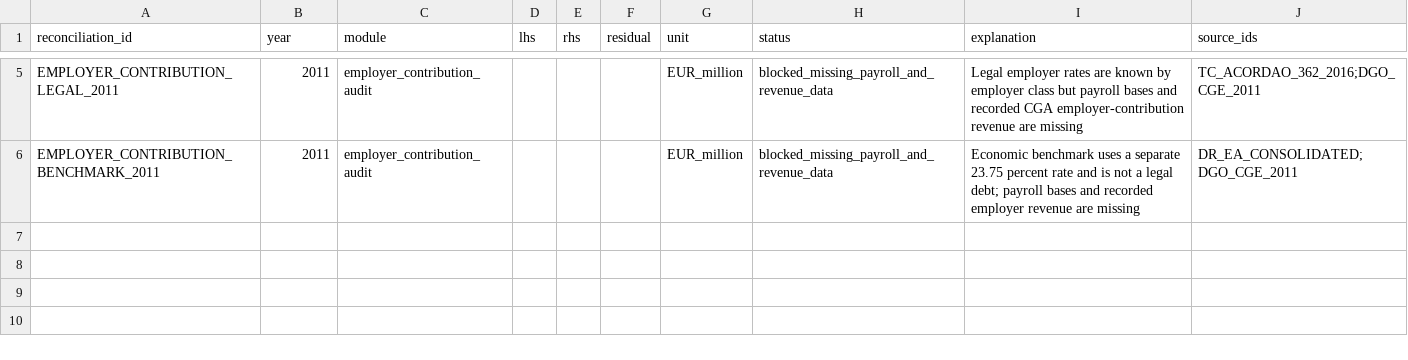
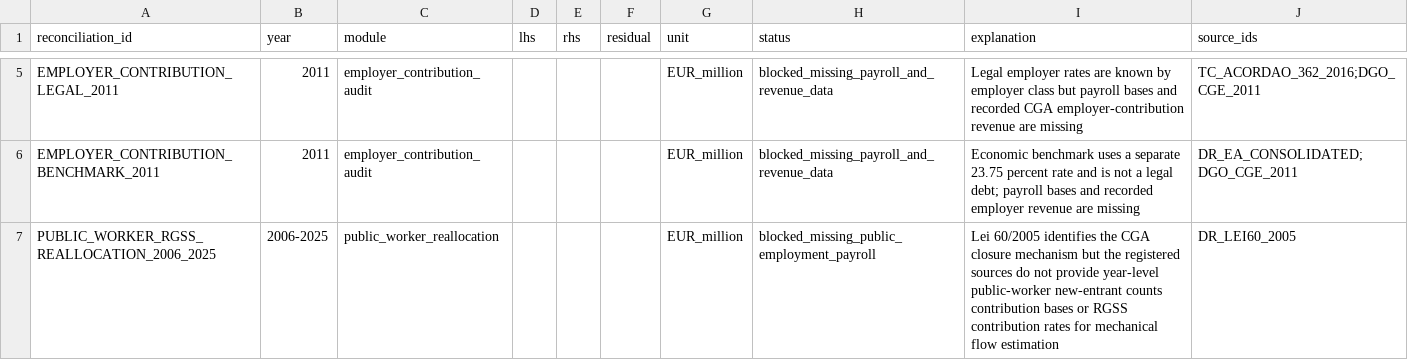
Before and after one commit to DiogoRibeiro7/portugal-public-pension-financing, a CSV file: evidence/reconciliation_log.csv, drawn as a sheet; only a part is shown, gaps mark what is left out.

```diff
--- a/evidence/reconciliation_log.csv
+++ b/evidence/reconciliation_log.csv
@@ -6 +6,2 @@ EMPLOYER_CONTRIBUTION_LEGAL_2011,2011,employer_contribution_audit,,,,EUR_million
 EMPLOYER_CONTRIBUTION_BENCHMARK_2011,2011,employer_contribution_audit,,,,EUR_million,blocked_missing_payroll_and_revenue_data,Economic benchmark uses a separate 23.75 percent rate and is not a legal debt; payroll bases and recorded employer revenue are missing,DR_EA_CONSOLIDATED;DGO_CGE_2011
+PUBLIC_WORKER_RGSS_REALLOCATION_2006_2025,2006-2025,public_worker_reallocation,,,,EUR_million,blocked_missing_public_employment_payroll,Lei 60/2005 identifies the CGA closure mechanism but the registered sources do not provide year-level public-worker new-entrant counts contribution bases or RGSS contribution rates for mechanical flow estimation,DR_LEI60_2005
```
Also changed, not shown: data/processed/public_worker_rgss_contributions_2006_2025.csv, evidence/data_quality_registry.csv, 6 other files.
